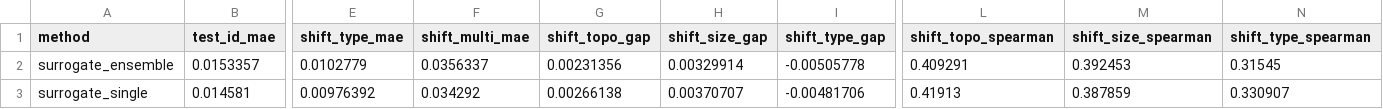
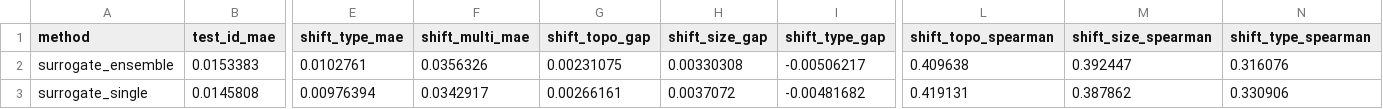
Before and after one commit to arslan-ahm/supply-network-disruption-surrogate, a CSV file: results/tables/generalisation.csv, drawn as a sheet; only a part is shown, gaps mark what is left out; the diff covers the shown part only; the diff names each change by its address in the sheet, - before the commit and + after, or states it on an @@ line.

```diff
--- a/results/tables/generalisation.csv
+++ b/results/tables/generalisation.csv
-B2 (test_id_mae): 0.0153357
+B2 (test_id_mae): 0.0153383
-E2 (shift_type_mae): 0.0102779
+E2 (shift_type_mae): 0.0102761
-F2 (shift_multi_mae): 0.0356337
+F2 (shift_multi_mae): 0.0356326
-G2 (shift_topo_gap): 0.00231356
+G2 (shift_topo_gap): 0.00231075
-H2 (shift_size_gap): 0.00329914
+H2 (shift_size_gap): 0.00330308
-I2 (shift_type_gap): -0.00505778
+I2 (shift_type_gap): -0.00506217
-L2 (shift_topo_spearman): 0.409291
+L2 (shift_topo_spearman): 0.409638
-M2 (shift_size_spearman): 0.392453
+M2 (shift_size_spearman): 0.392447
-N2 (shift_type_spearman): 0.31545
+N2 (shift_type_spearman): 0.316076
-B3 (test_id_mae): 0.014581
+B3 (test_id_mae): 0.0145808
-E3 (shift_type_mae): 0.00976392
+E3 (shift_type_mae): 0.00976394
-F3 (shift_multi_mae): 0.034292
+F3 (shift_multi_mae): 0.0342917
-G3 (shift_topo_gap): 0.00266138
+G3 (shift_topo_gap): 0.00266161
-H3 (shift_size_gap): 0.00370707
+H3 (shift_size_gap): 0.0037072
-I3 (shift_type_gap): -0.00481706
+I3 (shift_type_gap): -0.00481682
-L3 (shift_topo_spearman): 0.41913
+L3 (shift_topo_spearman): 0.419131
-M3 (shift_size_spearman): 0.387859
+M3 (shift_size_spearman): 0.387862
-N3 (shift_type_spearman): 0.330907
+N3 (shift_type_spearman): 0.330906
```
Also changed, not shown: 33 edited cells elsewhere in this file, results/tables/ablation_statistics.csv, results/tables/ablations.csv, 17 other files.
